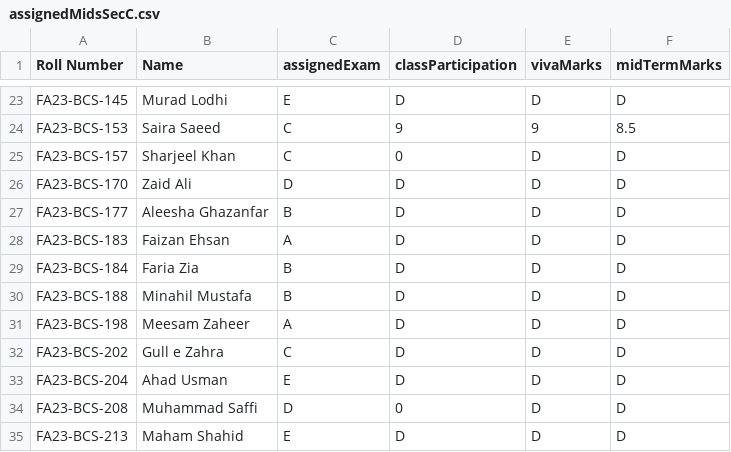
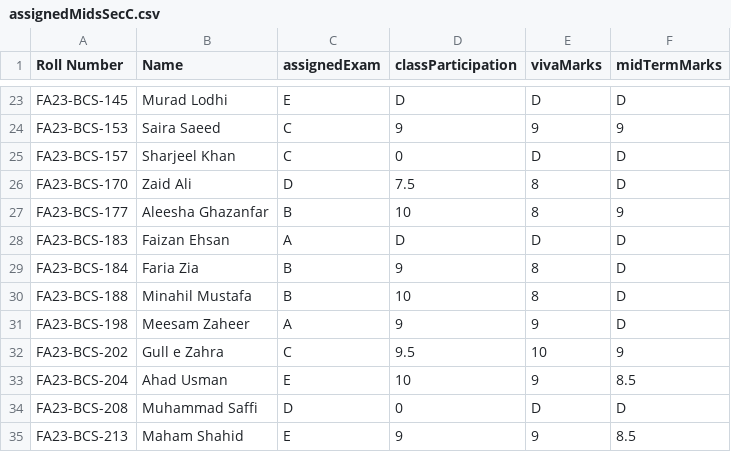
Before and after one commit to EngineerKhan/AdvDBClass, a CSV file: Appendix/assignedMidsSecC.csv, drawn as a sheet; only a part is shown, gaps mark what is left out; the diff covers the shown part only; the diff names each change by its address in the sheet, - before the commit and + after, or states it on an @@ line.

```diff
--- a/Appendix/assignedMidsSecC.csv
+++ b/Appendix/assignedMidsSecC.csv
-F24 (midTermMarks): 8.5
+F24 (midTermMarks): 9
-D26 (classParticipation): D
+D26 (classParticipation): 7.5
-E26:E27 (vivaMarks): D
+E26:E27 (vivaMarks): 8
-D27 (classParticipation): D
+D27 (classParticipation): 10
-F27 (midTermMarks): D
+F27 (midTermMarks): 9
-D29 (classParticipation): D
+D29 (classParticipation): 9
-E29:E30 (vivaMarks): D
+E29:E30 (vivaMarks): 8
-D30 (classParticipation): D
+D30 (classParticipation): 10
-D31 (classParticipation): D
+D31 (classParticipation): 9
-E31 (vivaMarks): D
+E31 (vivaMarks): 9
-D32 (classParticipation): D
+D32 (classParticipation): 9.5
-E32 (vivaMarks): D
+E32 (vivaMarks): 10
-F32 (midTermMarks): D
+F32 (midTermMarks): 9
-D33 (classParticipation): D
+D33 (classParticipation): 10
-E33 (vivaMarks): D
+E33 (vivaMarks): 9
-F33 (midTermMarks): D
+F33 (midTermMarks): 8.5
-D35 (classParticipation): D
+D35 (classParticipation): 9
-E35 (vivaMarks): D
+E35 (vivaMarks): 9
-F35 (midTermMarks): D
+F35 (midTermMarks): 8.5
```
Also changed, not shown: 35 edited cells elsewhere in this file.
